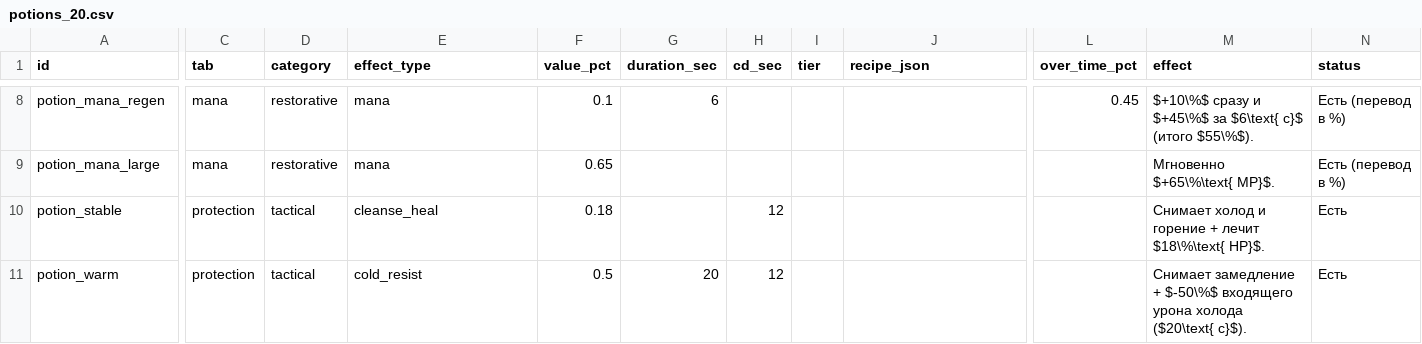
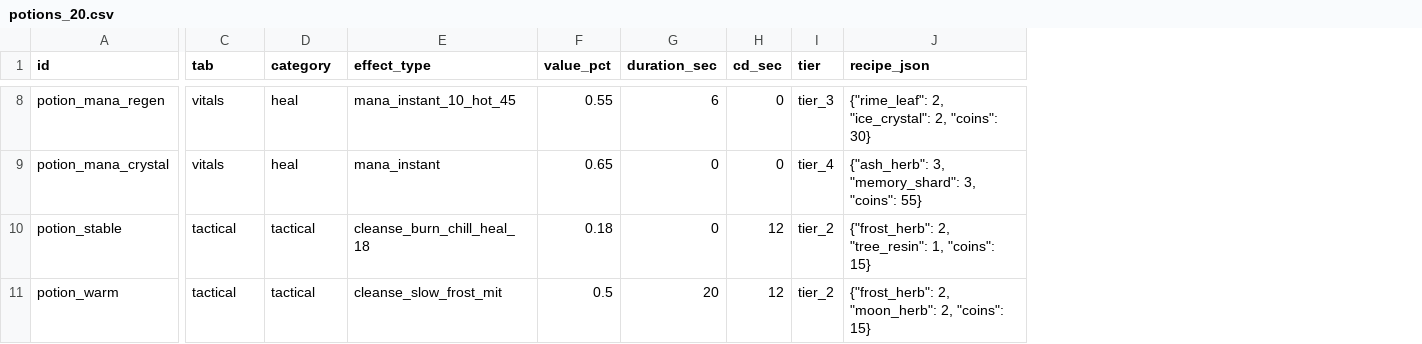
Before and after one commit to Demetrio-Admin/povelitel-tayn, a CSV file: balance-tables/potions_20.csv, drawn as a sheet; only a part is shown, gaps mark what is left out; removed rows and columns are numbered as before the commit, all else as after; rows hold the shown columns only; the diff covers the shown part only; the diff names each change by its address in the sheet, - before the commit and + after, or states it on an @@ line.

```diff
--- a/balance-tables/potions_20.csv
+++ b/balance-tables/potions_20.csv
-column L (over_time_pct), row 8: 0.45
-column M (effect), row 8: $+10\%$ сразу и $+45\%$ за $6\text{ с}$ (итого $55\%$).; rows 10-11: Снимает холод и горение + лечит $18\%\text{ HP}$. | Снимает замедление + $-50\%$ входящего урона холода ($20\text{ с}$).
-column N (status), row 8: Есть (перевод в %); rows 10-11: Есть | Есть
-C8 (tab): mana
+C8 (tab): vitals
-D8 (category): restorative
+D8 (category): heal
-E8 (effect_type): mana
+E8 (effect_type): mana_instant_10_hot_45
-F8 (value_pct): 0.1
+F8 (value_pct): 0.55
-H8 (cd_sec): (empty)
+H8 (cd_sec): 0
-I8 (tier): (empty)
+I8 (tier): tier_3
-J8 (recipe_json): (empty)
+J8 (recipe_json): {"rime_leaf": 2, "ice_crystal": 2, "coins": 30}
-row 9: potion_mana_large | mana | restorative | mana | 0.65 |  |  |  |  |  | Мгновенно $+65\%\text{ MP}$. | Есть (перевод в %)
+row 9: potion_mana_crystal | vitals | heal | mana_instant | 0.65 | 0 | 0 | tier_4 | {"ash_herb": 3, "memory_shard": 3, "coins": 55}
-C10:C11 (tab): protection
+C10:C11 (tab): tactical
-E10 (effect_type): cleanse_heal
+E10 (effect_type): cleanse_burn_chill_heal_18
-G10 (duration_sec): (empty)
+G10 (duration_sec): 0
-I10:I11 (tier): (empty)
+I10:I11 (tier): tier_2
-J10 (recipe_json): (empty)
+J10 (recipe_json): {"frost_herb": 2, "tree_resin": 1, "coins": 15}
-E11 (effect_type): cold_resist
+E11 (effect_type): cleanse_slow_frost_mit
-J11 (recipe_json): (empty)
+J11 (recipe_json): {"frost_herb": 2, "moon_herb": 2, "coins": 15}
```
Also changed, not shown: 3 added rows, 3 removed rows and 83 edited cells elsewhere in this file, balance-tables/amulets_20.csv, balance-tables/core_curves.csv, 38 other files.
